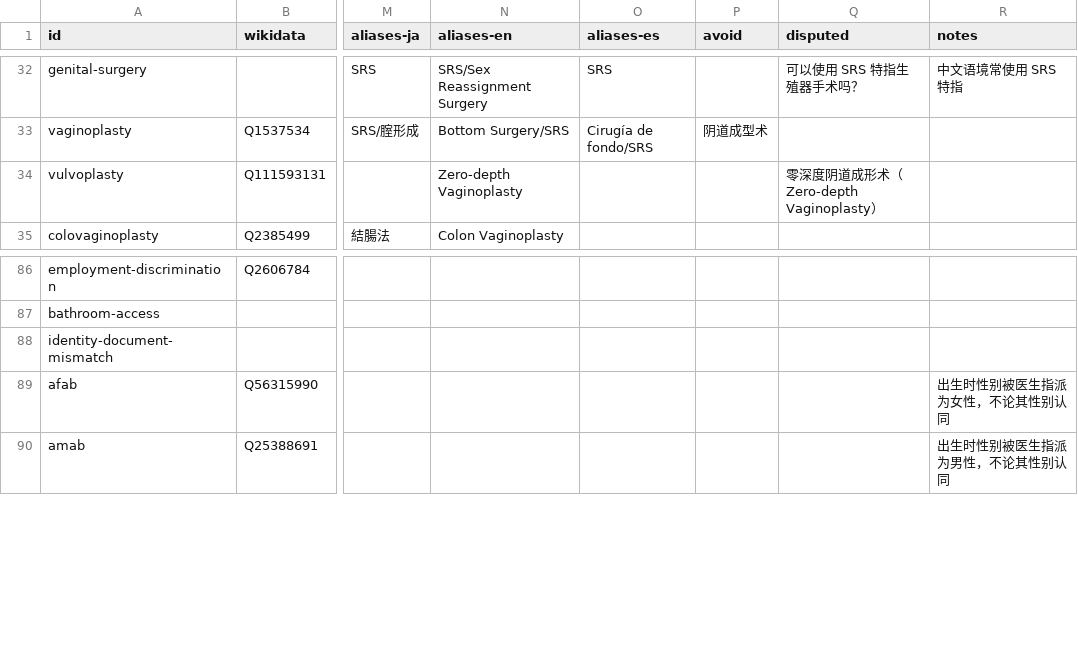
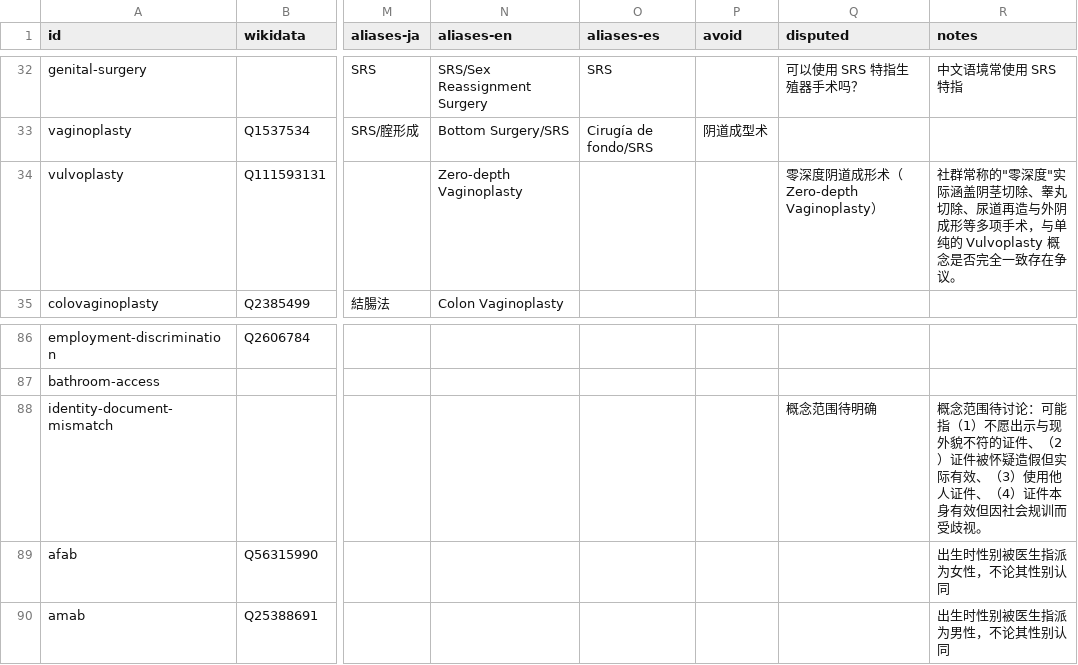
Before and after one commit to project-trans/MtF-wiki, a TSV file: data/terminology.tsv, drawn as a sheet; only a part is shown, gaps mark what is left out; the diff covers the shown part only; the diff names each change by its address in the sheet, - before the commit and + after, or states it on an @@ line.

```diff
--- a/data/terminology.tsv
+++ b/data/terminology.tsv
-R34 (notes): (empty)
+R34 (notes): 社群常称的"零深度"实际涵盖阴茎切除、睾丸切除、尿道再造与外阴成形等多项手术，与单纯的 Vulvoplasty 概念是否完全一致存在争议。
-Q88 (disputed): (empty)
+Q88 (disputed): 概念范围待明确
-R88 (notes): (empty)
+R88 (notes): 概念范围待讨论：可能指（1）不愿出示与现外貌不符的证件、（2）证件被怀疑造假但实际有效、（3）使用他人证件、（4）证件本身有效但因社会规训而受歧视。
```
Also changed, not shown: 5 added rows and 18 edited cells elsewhere in this file.
